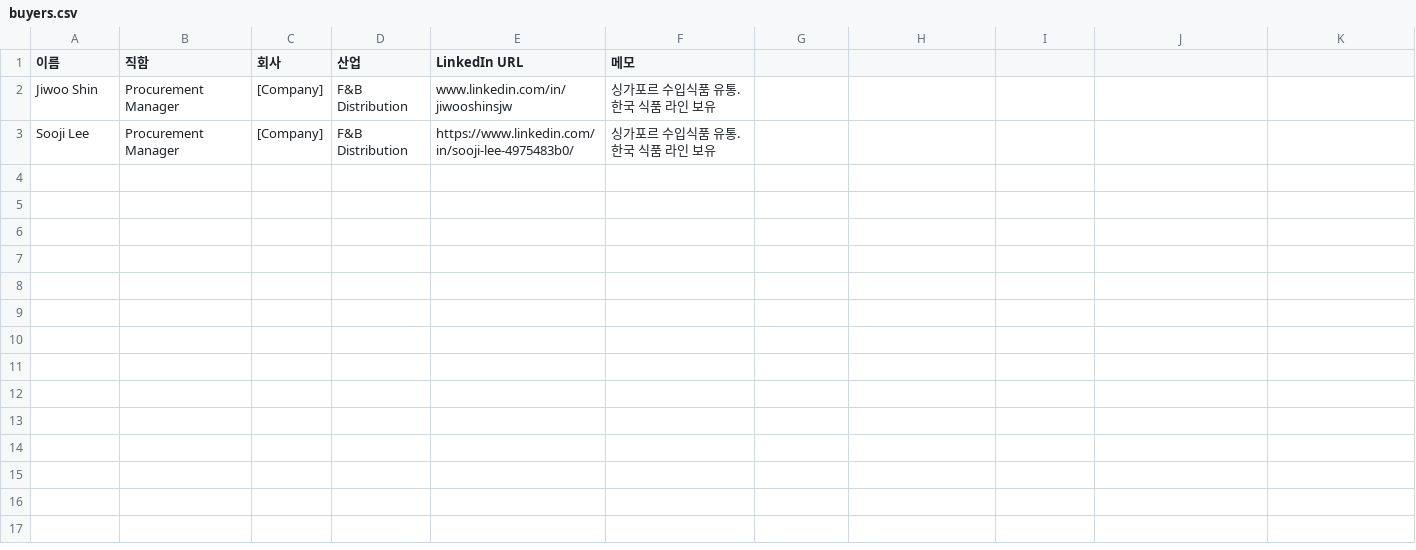
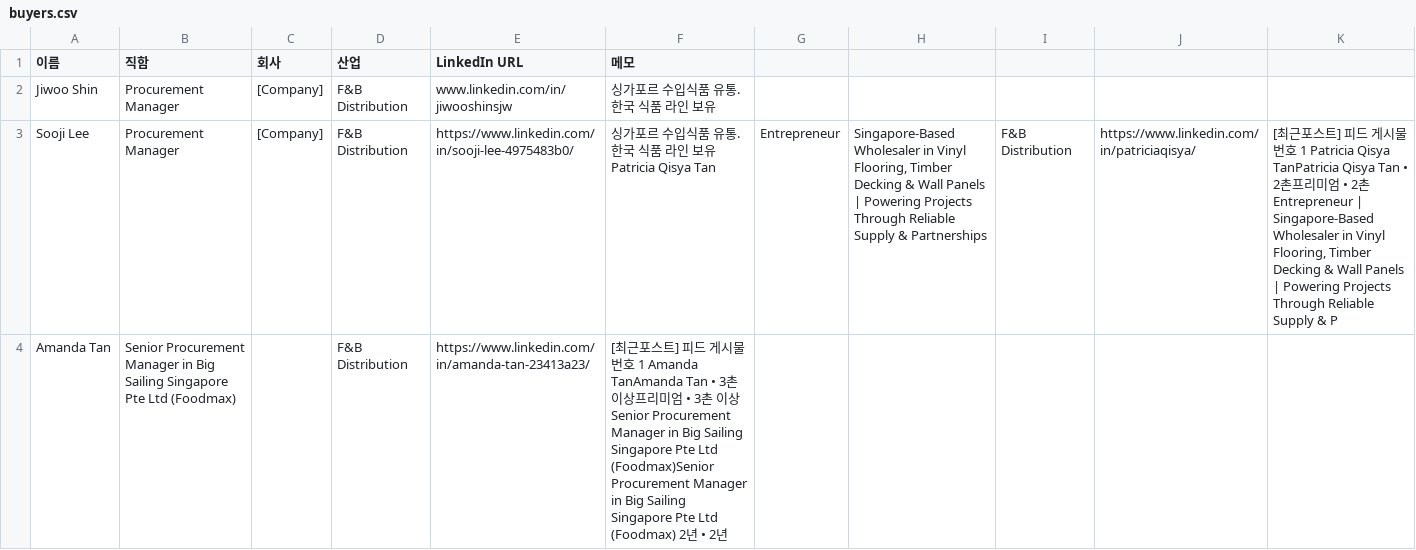
Before and after one commit to sinayo9900-spec/tradeschool, a CSV file: data/buyers.csv, drawn as a sheet; only a part is shown; the diff covers the shown part only.

Commit message:
buyers.csv에 포맷에 맞춰 저장

```diff
--- a/data/buyers.csv
+++ b/data/buyers.csv
@@ -3 +3,2 @@ Jiwoo Shin,Procurement Manager,[Company],F&B Distribution,www.linkedin.com/in/ji
-Sooji Lee,Procurement Manager,[Company],F&B Distribution,https://www.linkedin.com/in/sooji-lee-4975483b0/,"싱가포르 수입식품 유통. 한국 식품 라인 보유"
+Sooji Lee,Procurement Manager,[Company],F&B Distribution,https://www.linkedin.com/in/sooji-lee-4975483b0/,싱가포르 수입식품 유통. 한국 식품 라인 보유Patricia Qisya Tan,Entrepreneur,"Singapore-Based Wholesaler in Vinyl Flooring, Timber Decking & Wall Panels | Powering Projects Through Reliable Supply & Partnerships",F&B Distribution,https://www.linkedin.com/in/patriciaqisya/,"[최근포스트] 피드 게시물 번호 1 Patricia Qisya TanPatricia Qisya Tan • 2촌프리미엄 • 2촌 Entrepreneur | Singapore-Based Wholesaler in Vinyl Flooring, Timber Decking & Wall Panels | Powering Projects Through Reliable Supply & P"
+Amanda Tan,Senior Procurement Manager in Big Sailing Singapore Pte Ltd (Foodmax),,F&B Distribution,https://www.linkedin.com/in/amanda-tan-23413a23/,[최근포스트] 피드 게시물 번호 1 Amanda TanAmanda Tan • 3촌 이상프리미엄 • 3촌 이상 Senior Procurement Manager in Big Sailing Singapore Pte Ltd (Foodmax)Senior Procurement Manager in Big Sailing Singapore Pte Ltd (Foodmax) 2년 • 2년
```
Also changed, not shown: 1 added row elsewhere in this file, 4 other files.
